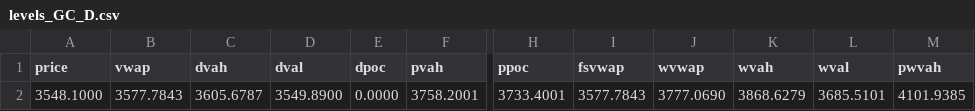
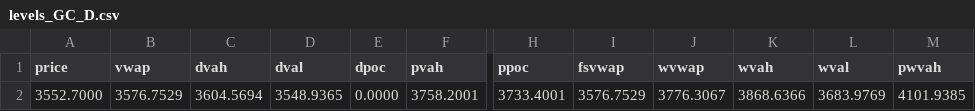
Before and after one commit to AleCuba90/qban-snap, a CSV file: levels_GC_D.csv, drawn as a sheet; only a part is shown, gaps mark what is left out; the diff names each change by its address in the sheet, - before the commit and + after, or states it on an @@ line.

```diff
--- a/levels_GC_D.csv
+++ b/levels_GC_D.csv
-A2 (price): 3548.1000
+A2 (price): 3552.7000
-B2 (vwap): 3577.7843
+B2 (vwap): 3576.7529
-C2 (dvah): 3605.6787
+C2 (dvah): 3604.5694
-D2 (dval): 3549.8900
+D2 (dval): 3548.9365
-I2 (fsvwap): 3577.7843
+I2 (fsvwap): 3576.7529
-J2 (wvwap): 3777.0690
+J2 (wvwap): 3776.3067
-K2 (wvah): 3868.6279
+K2 (wvah): 3868.6366
-L2 (wval): 3685.5101
+L2 (wval): 3683.9769
```
Also changed, not shown: levels_GC_FS.csv, levels_GC_OVN.csv, 16 other files.
